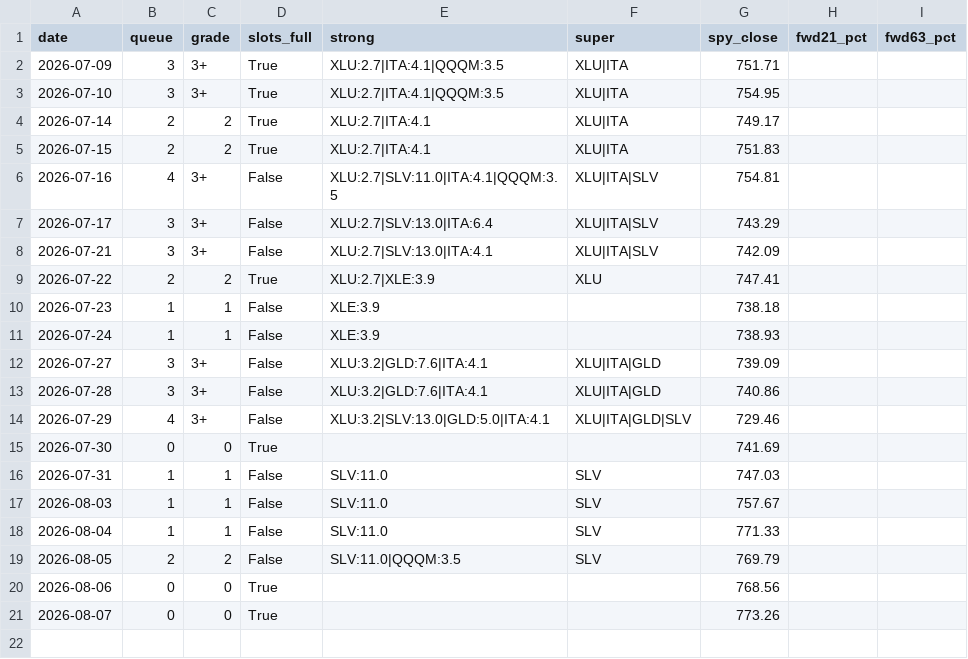
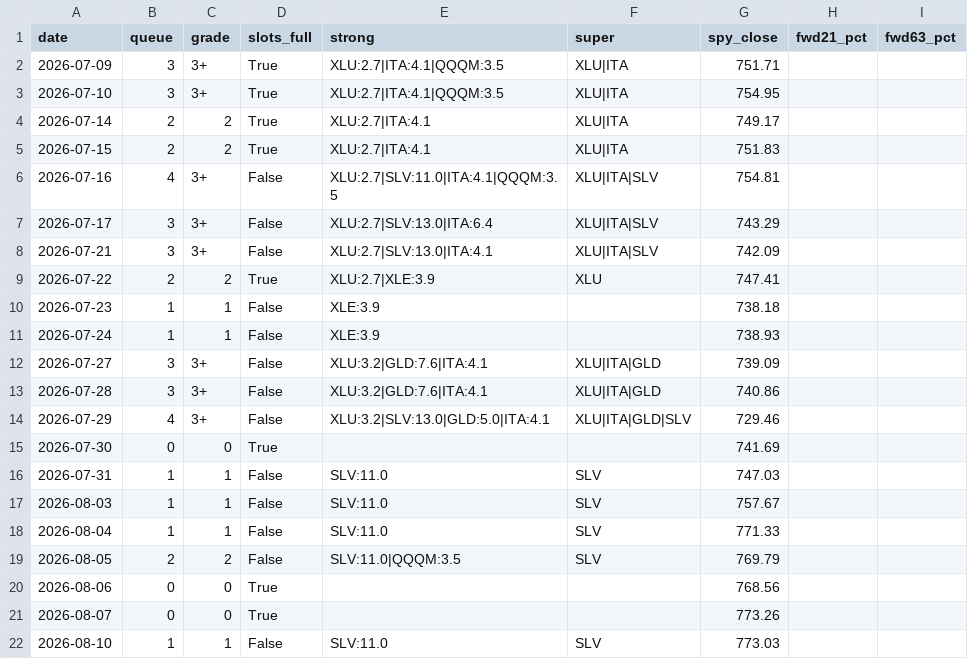
Before and after one commit to daifulee/argus-public-data, a CSV file: maq_ledger.csv, drawn as a sheet.

Commit message:
🦅 Brief update: maq_ledger.csv

```diff
--- a/maq_ledger.csv
+++ b/maq_ledger.csv
@@ -21 +21,2 @@ date,queue,grade,slots_full,strong,super,spy_close,fwd21_pct,fwd63_pct
 2026-08-07,0,0,True,,,773.26,,
+2026-08-10,1,1,False,SLV:11.0,SLV,773.03,,
```
